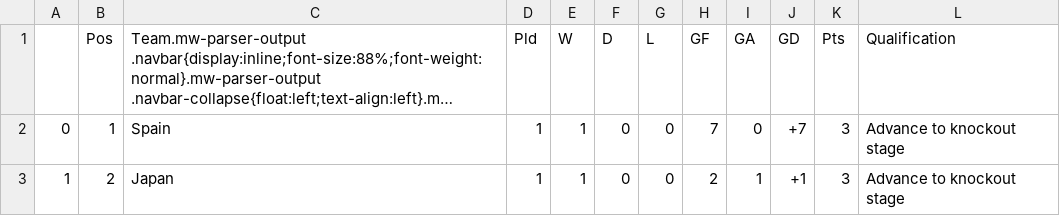
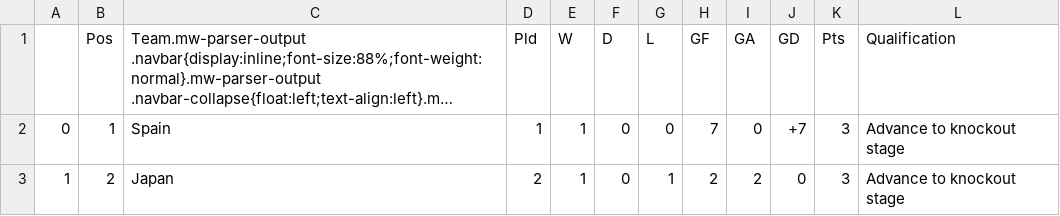
Before and after one commit to muabdali/betCalc, a CSV file: GroupE.csv, drawn as a sheet; long unchanged cells end in ….

```diff
--- a/GroupE.csv
+++ b/GroupE.csv
@@ -2,2 +2,2 @@
 0,1,Spain,1,1,0,0,7,0,+7,3,Advance to knockout stage
-1,2,Japan,1,1,0,0,2,1,+1,3,Advance to knockout stage
+1,2,Japan,2,1,0,1,2,2,0,3,Advance to knockout stage
```
Also changed, not shown: First2ptstandings.csv, Second2PtsStandings.csv, 4 other files.
